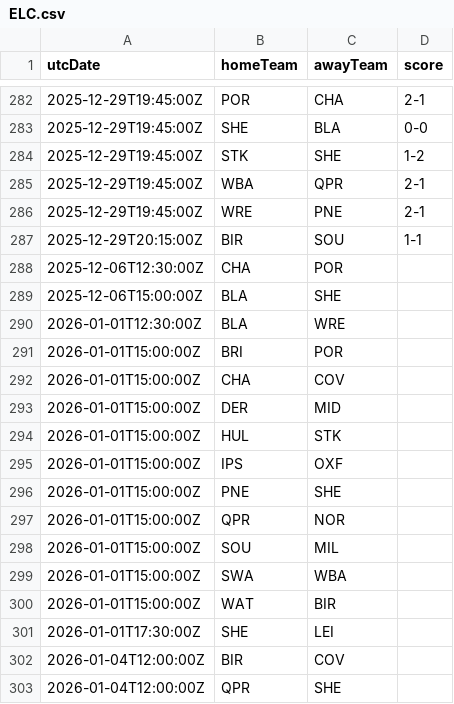
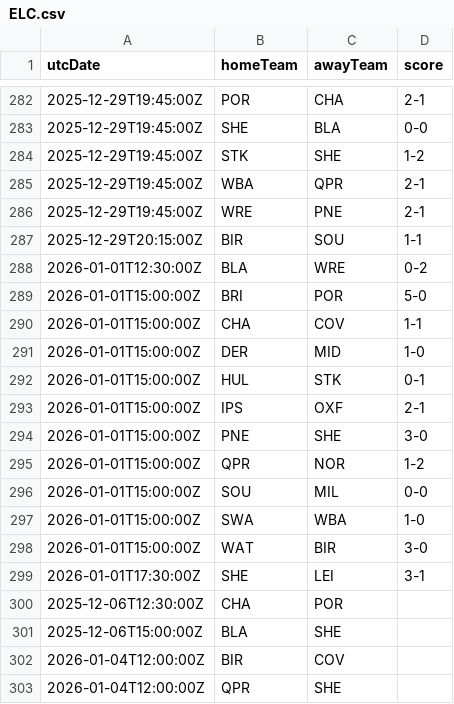
Before and after one commit to cbdq-io/datasets, a CSV file: org/football-data/data/ELC.csv, drawn as a sheet; only a part is shown, gaps mark what is left out; removed rows and columns are numbered as before the commit, all else as after; the diff names each change by its address in the sheet, - before the commit and + after, or states it on an @@ line.

```diff
--- a/org/football-data/data/ELC.csv
+++ b/org/football-data/data/ELC.csv
+row 288: 2026-01-01T12:30:00Z | BLA | WRE | 0-2
+row 289: 2026-01-01T15:00:00Z | BRI | POR | 5-0
+row 290: 2026-01-01T15:00:00Z | CHA | COV | 1-1
+row 291: 2026-01-01T15:00:00Z | DER | MID | 1-0
+row 292: 2026-01-01T15:00:00Z | HUL | STK | 0-1
+row 293: 2026-01-01T15:00:00Z | IPS | OXF | 2-1
+row 294: 2026-01-01T15:00:00Z | PNE | SHE | 3-0
+row 295: 2026-01-01T15:00:00Z | QPR | NOR | 1-2
+row 296: 2026-01-01T15:00:00Z | SOU | MIL | 0-0
+row 297: 2026-01-01T15:00:00Z | SWA | WBA | 1-0
+row 298: 2026-01-01T15:00:00Z | WAT | BIR | 3-0
+row 299: 2026-01-01T17:30:00Z | SHE | LEI | 3-1
-row 290: 2026-01-01T12:30:00Z | BLA | WRE
-row 291: 2026-01-01T15:00:00Z | BRI | POR
-row 292: 2026-01-01T15:00:00Z | CHA | COV
-row 293: 2026-01-01T15:00:00Z | DER | MID
-row 294: 2026-01-01T15:00:00Z | HUL | STK
-row 295: 2026-01-01T15:00:00Z | IPS | OXF
-row 296: 2026-01-01T15:00:00Z | PNE | SHE
-row 297: 2026-01-01T15:00:00Z | QPR | NOR
-row 298: 2026-01-01T15:00:00Z | SOU | MIL
-row 299: 2026-01-01T15:00:00Z | SWA | WBA
-row 300: 2026-01-01T15:00:00Z | WAT | BIR
-row 301: 2026-01-01T17:30:00Z | SHE | LEI
```
Also changed, not shown: org/football-data/data/PL.csv.
